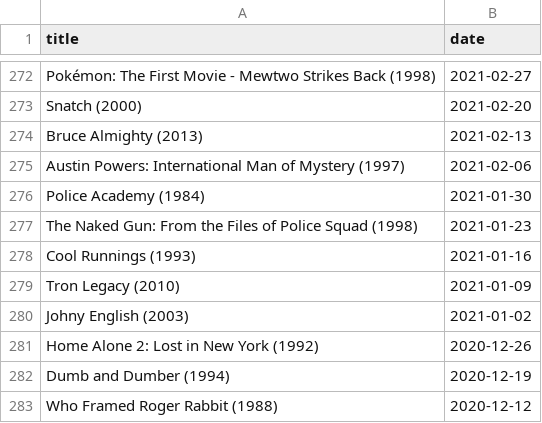
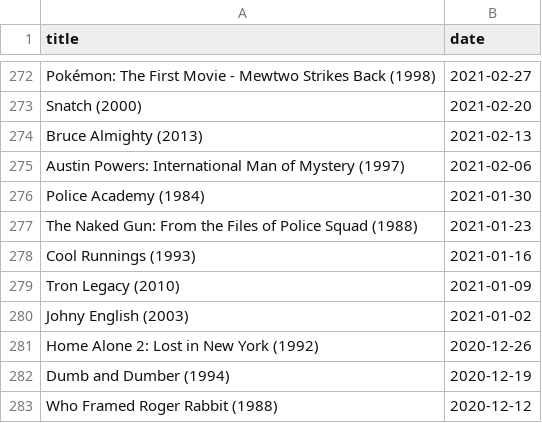
Before and after one commit to febog/mushu-movies, a CSV file: _data/movies.csv, drawn as a sheet; only a part is shown, gaps mark what is left out.

Commit message:
Fix movie year

```diff
--- a/_data/movies.csv
+++ b/_data/movies.csv
@@ -276,3 +276,3 @@ Austin Powers: International Man of Mystery (1997),2021-02-06
 Police Academy (1984),2021-01-30
-The Naked Gun: From the Files of Police Squad (1998),2021-01-23
+The Naked Gun: From the Files of Police Squad (1988),2021-01-23
 Cool Runnings (1993),2021-01-16
```
